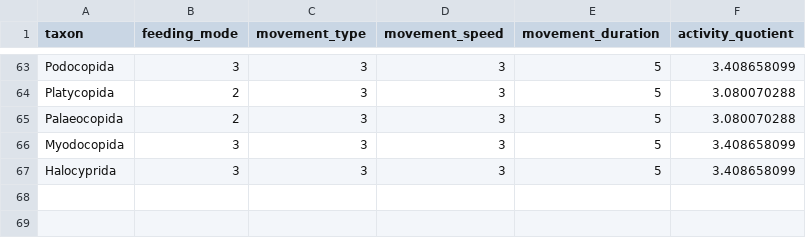
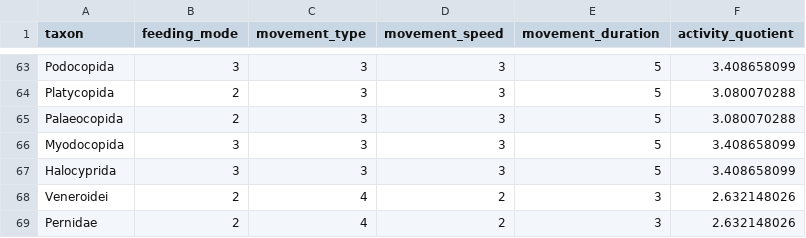
Before and after one commit to huyen-nguyen/grc2014, a CSV file: activity_level.csv, drawn as a sheet; only a part is shown, gaps mark what is left out; the diff names each change by its address in the sheet, - before the commit and + after, or states it on an @@ line.

Commit message:
Update activity_level.csv

```diff
--- a/activity_level.csv
+++ b/activity_level.csv
+row 68: Veneroidei | 2 | 4 | 2 | 3 | 2.632148026
+row 69: Pernidae | 2 | 4 | 2 | 3 | 2.632148026
```
